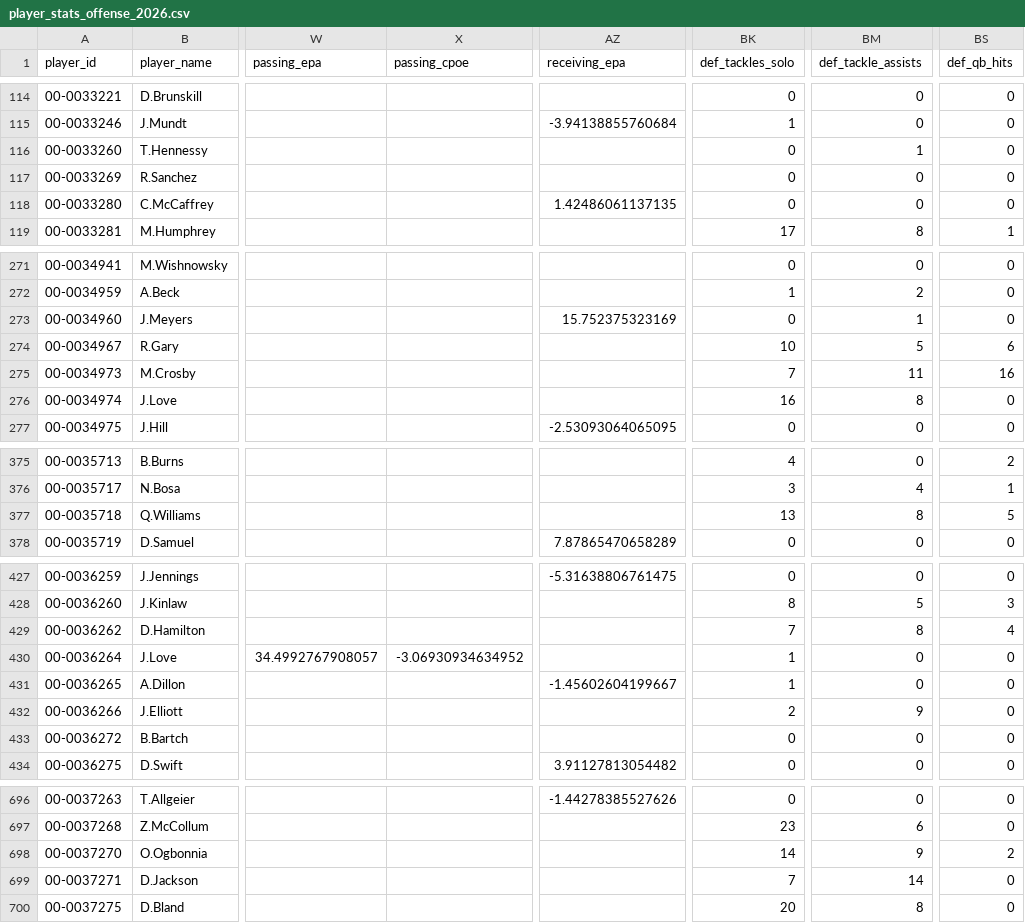
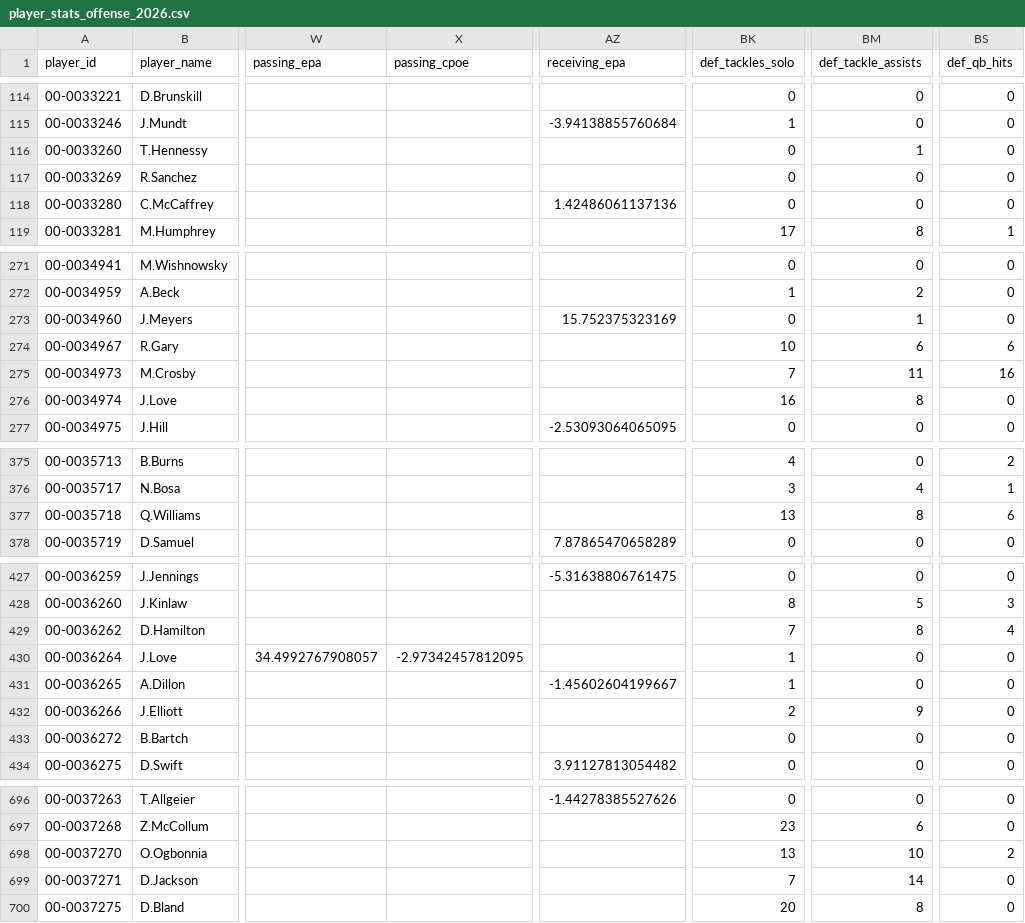
Before and after one commit to craigrigden1988-collab/irish-nfl-show, a CSV file: data/player_stats_offense_2026.csv, drawn as a sheet; only a part is shown, gaps mark what is left out; the diff covers the shown part only; the diff names each change by its address in the sheet, - before the commit and + after, or states it on an @@ line.

Commit message:
🏈 Auto-update NFL data [125]

```diff
--- a/data/player_stats_offense_2026.csv
+++ b/data/player_stats_offense_2026.csv
-AZ118 (receiving_epa): 1.42486061137135
+AZ118 (receiving_epa): 1.42486061137136
-BM274 (def_tackle_assists): 5
+BM274 (def_tackle_assists): 6
-BS377 (def_qb_hits): 5
+BS377 (def_qb_hits): 6
-X430 (passing_cpoe): -3.06930934634952
+X430 (passing_cpoe): -2.97342457812095
-BK698 (def_tackles_solo): 14
+BK698 (def_tackles_solo): 13
-BM698 (def_tackle_assists): 9
+BM698 (def_tackle_assists): 10
```
Also changed, not shown: 2 edited cells elsewhere in this file, 13 other files.
